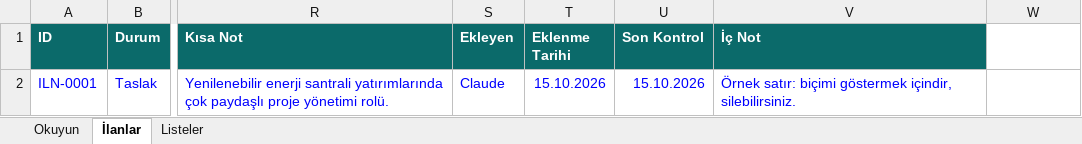
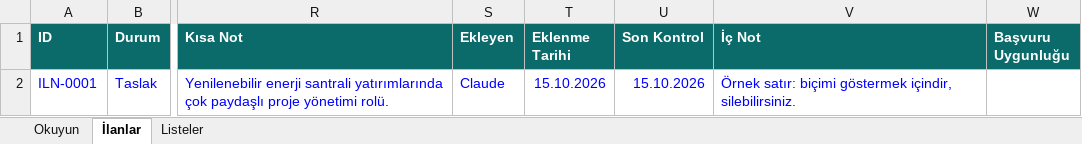
Before and after one commit to Murat-GBMC/library-tr, an Excel workbook: excel/GBMC_Ilanlar.xlsx, sheet İlanlar, drawn as a sheet; only a part is shown, gaps mark what is left out; values as stored, in another font and other column widths than the file's, no borders; conditional formats not drawn; the diff names each change by its address in the sheet, - before the commit and + after, or states it on an @@ line.

```diff
--- a/excel/GBMC_Ilanlar.xlsx (sheet İlanlar)
+++ b/excel/GBMC_Ilanlar.xlsx (sheet İlanlar)
-W1: (empty)
+W1: Başvuru Uygunluğu
-W1 fill: none
+W1 fill: #0B6A6A
```
Also changed, not shown: sheet Listeler, sheet Okuyun, 4 other files.
